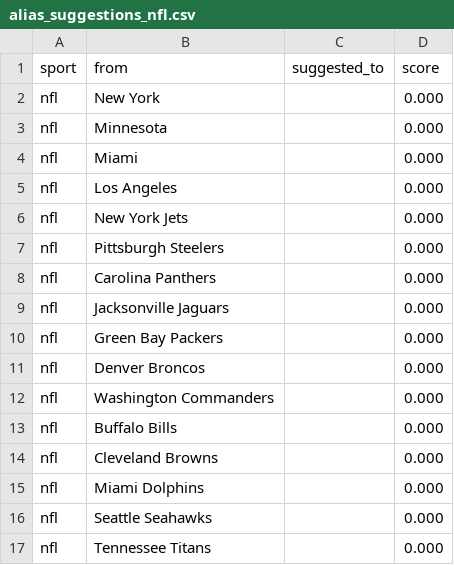
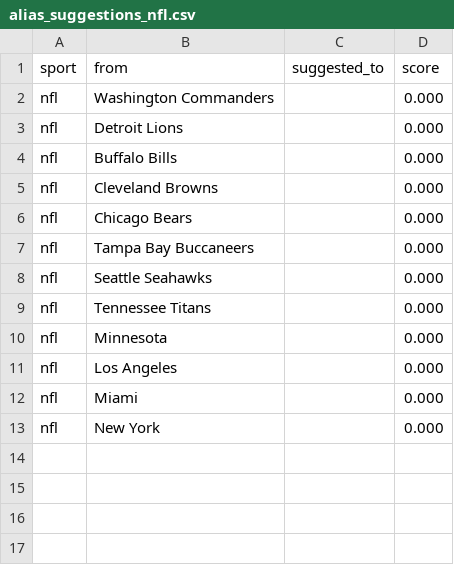
Before and after one commit to cterpening/What_Channel_Is_The_Game, a CSV file: alias_suggestions_nfl.csv, drawn as a sheet.

```diff
--- a/alias_suggestions_nfl.csv
+++ b/alias_suggestions_nfl.csv
@@ -1,17 +1,13 @@
 sport,from,suggested_to,score
-nfl,New York,,0.000
-nfl,Minnesota,,0.000
-nfl,Miami,,0.000
-nfl,Los Angeles,,0.000
-nfl,New York Jets,,0.000
-nfl,Pittsburgh Steelers,,0.000
-nfl,Carolina Panthers,,0.000
-nfl,Jacksonville Jaguars,,0.000
-nfl,Green Bay Packers,,0.000
-nfl,Denver Broncos,,0.000
 nfl,Washington Commanders,,0.000
+nfl,Detroit Lions,,0.000
 nfl,Buffalo Bills,,0.000
 nfl,Cleveland Browns,,0.000
-nfl,Miami Dolphins,,0.000
+nfl,Chicago Bears,,0.000
+nfl,Tampa Bay Buccaneers,,0.000
 nfl,Seattle Seahawks,,0.000
 nfl,Tennessee Titans,,0.000
+nfl,Minnesota,,0.000
+nfl,Los Angeles,,0.000
+nfl,Miami,,0.000
+nfl,New York,,0.000
```
Also changed, not shown: alias_suggestions_cfb.csv, alias_suggestions_epl.csv, 6 other files.
